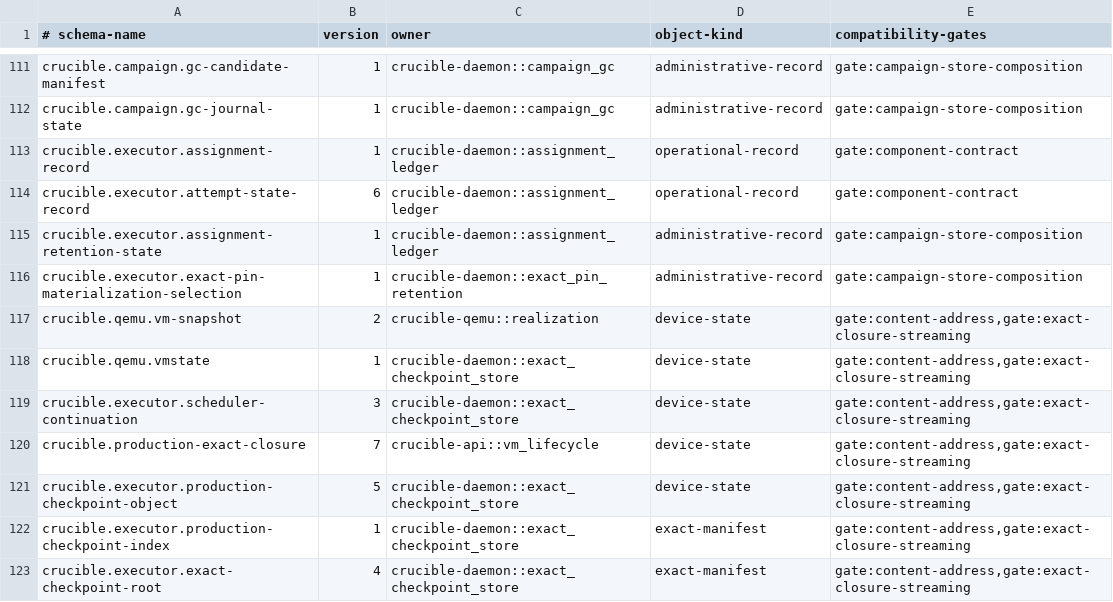
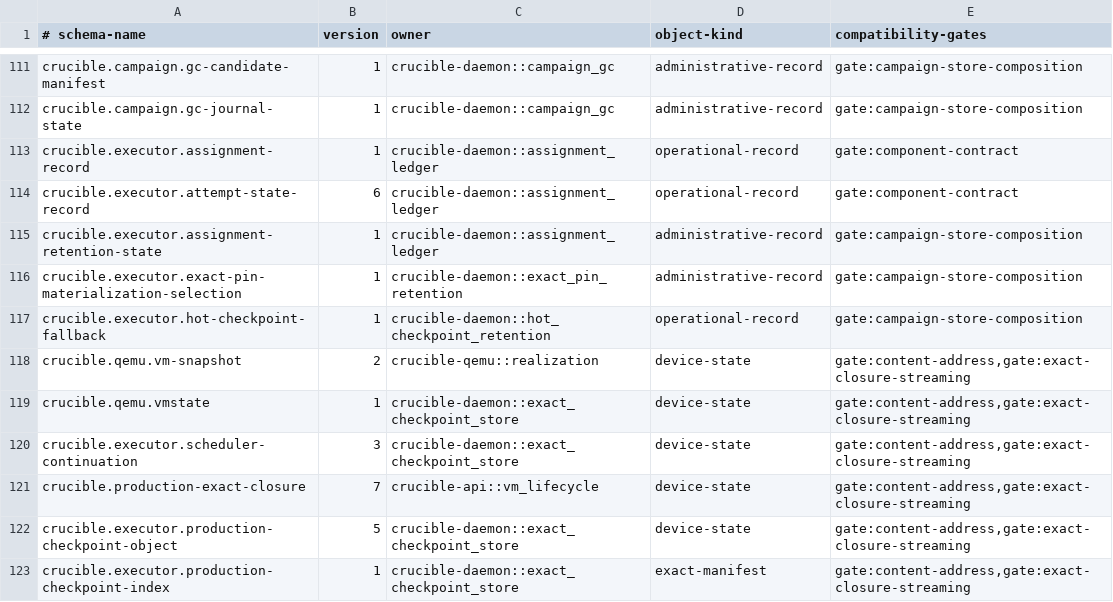
Before and after one commit to andyl-technologies/aos, a TSV file: docs/rfcs/0017-crucible-campaigns/schema-registry.tsv, drawn as a sheet; only a part is shown, gaps mark what is left out; the shorter side is filled out with more unchanged rows; the diff names each change by its address in the sheet, - before the commit and + after, or states it on an @@ line.

Commit message:
crucible: retain hot checkpoint fallbacks across GC
Signed-off-by: Dylan Plecki <dylan@andyl.com>

```diff
--- a/docs/rfcs/0017-crucible-campaigns/schema-registry.tsv
+++ b/docs/rfcs/0017-crucible-campaigns/schema-registry.tsv
+row 117: crucible.executor.hot-checkpoint-fallback | 1 | crucible-daemon::hot_checkpoint_retention | operational-record | gate:campaign-store-composition
```
Also changed, not shown: 11 other files.
